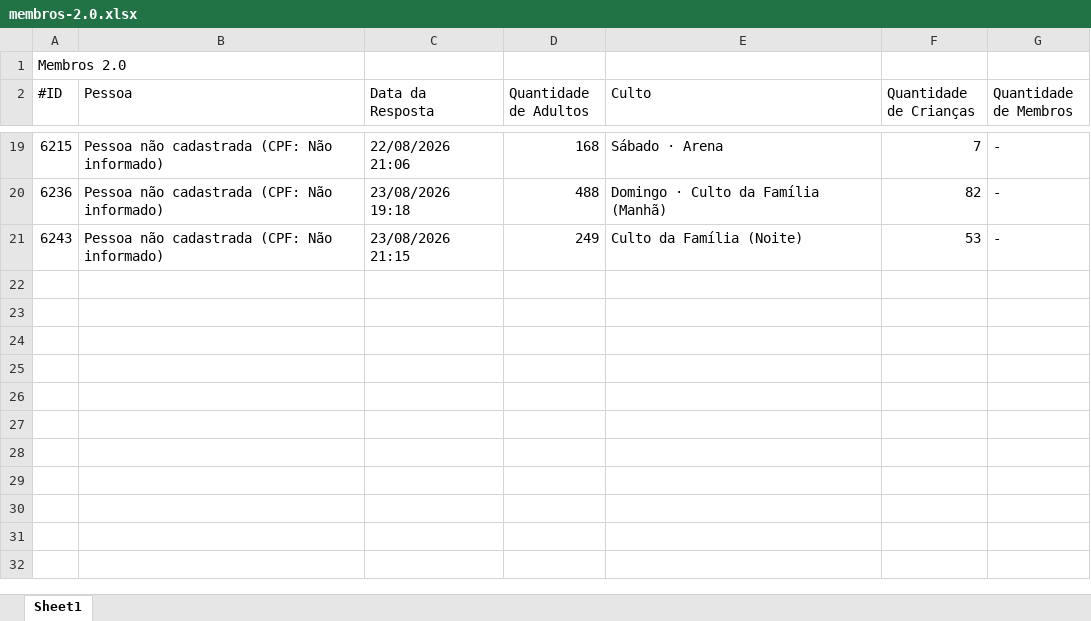
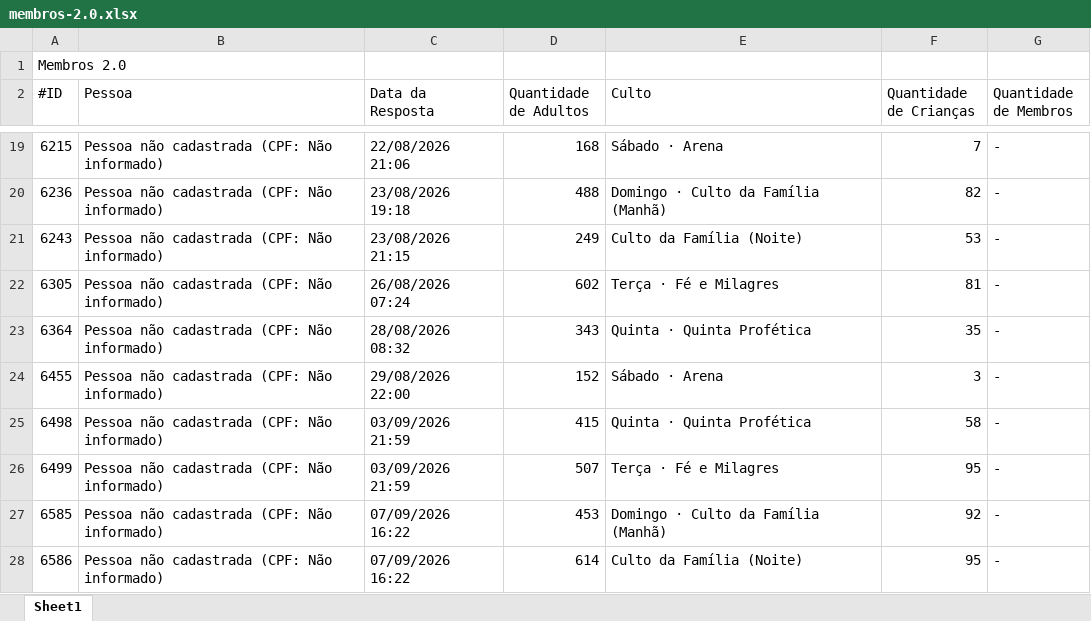
Before and after one commit to LucasAndradeSilva/dash-sara, an Excel workbook: membros-2.0.xlsx, sheet Sheet1, drawn as a sheet; only a part is shown, gaps mark what is left out; values as stored, in another font and other column widths than the file's, no borders; the diff names each change by its address in the sheet, - before the commit and + after, or states it on an @@ line.

```diff
--- a/membros-2.0.xlsx (sheet Sheet1)
+++ b/membros-2.0.xlsx (sheet Sheet1)
+row 22: 6305 | Pessoa não cadastrada (CPF: Não informado) | 26/08/2026 07:24 | 602 | Terça · Fé e Milagres | 81 | -
+row 23: 6364 | Pessoa não cadastrada (CPF: Não informado) | 28/08/2026 08:32 | 343 | Quinta · Quinta Profética | 35 | -
+row 24: 6455 | Pessoa não cadastrada (CPF: Não informado) | 29/08/2026 22:00 | 152 | Sábado · Arena | 3 | -
+row 25: 6498 | Pessoa não cadastrada (CPF: Não informado) | 03/09/2026 21:59 | 415 | Quinta · Quinta Profética | 58 | -
+row 26: 6499 | Pessoa não cadastrada (CPF: Não informado) | 03/09/2026 21:59 | 507 | Terça · Fé e Milagres | 95 | -
+row 27: 6585 | Pessoa não cadastrada (CPF: Não informado) | 07/09/2026 16:22 | 453 | Domingo · Culto da Família (Manhã) | 92 | -
+row 28: 6586 | Pessoa não cadastrada (CPF: Não informado) | 07/09/2026 16:22 | 614 | Culto da Família (Noite) | 95 | -
```
Also changed, not shown: visitantes-2.0.xlsx, 3 other files.
